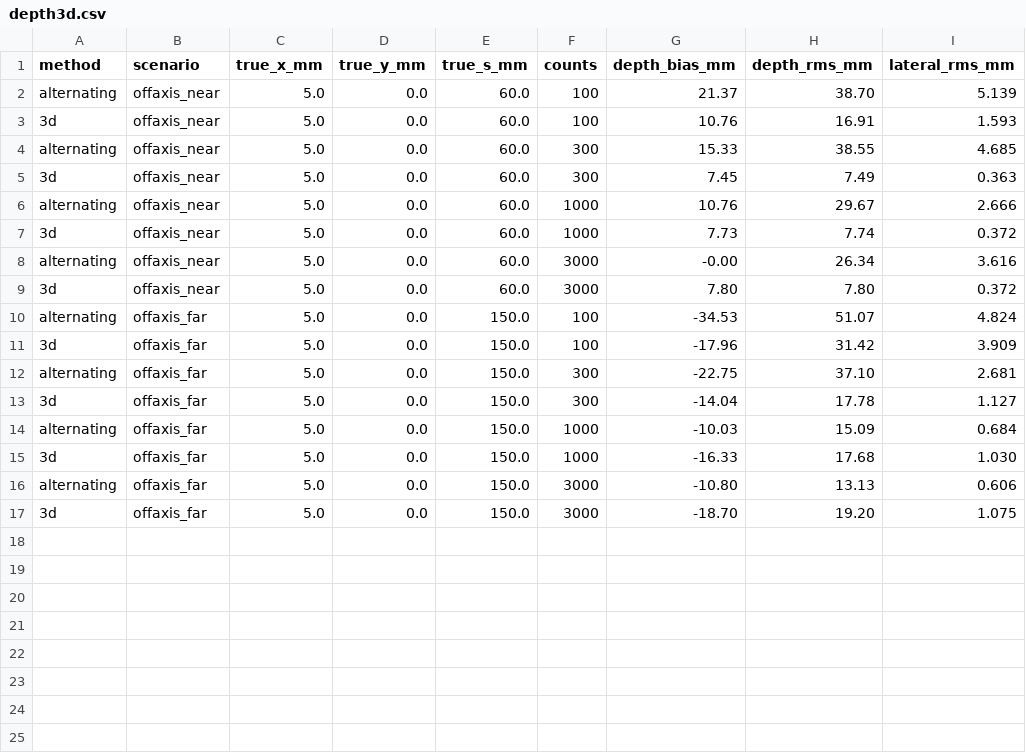
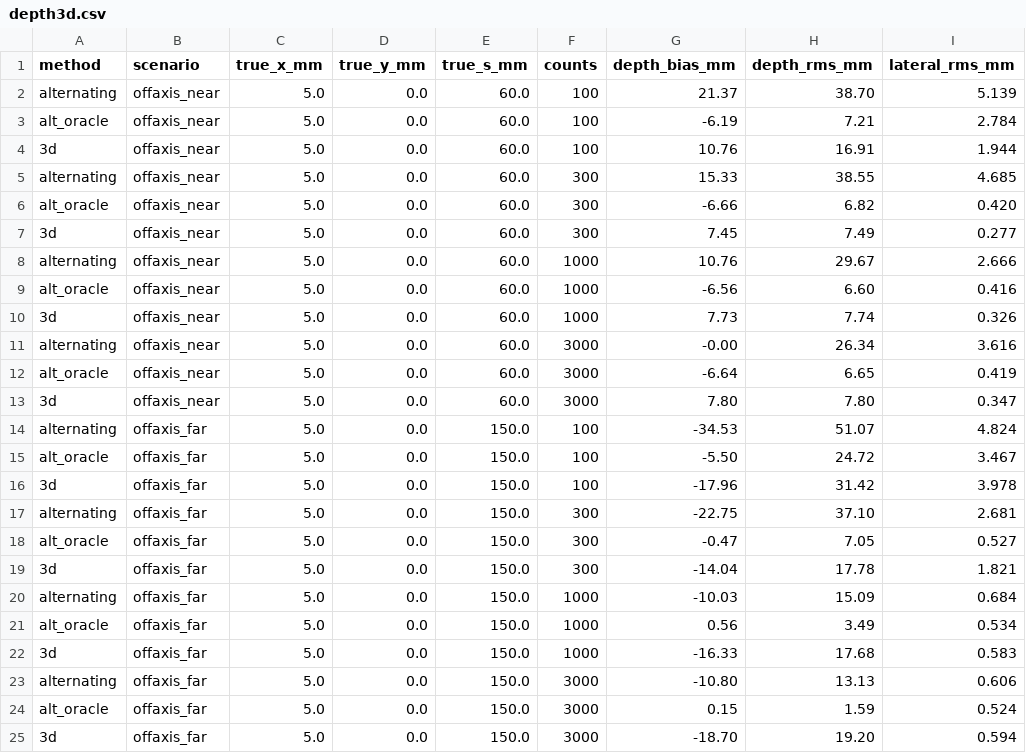
Before and after one commit to Jwlee-IL/G-CAM-Simulator, a CSV file: samples/depth3d.csv, drawn as a sheet.

```diff
--- a/samples/depth3d.csv
+++ b/samples/depth3d.csv
@@ -2,16 +2,24 @@ method,scenario,true_x_mm,true_y_mm,true_s_mm,counts,depth_bias_mm,depth_rms_mm,
 alternating,offaxis_near,5.0,0.0,60.0,100,21.37,38.70,5.139
-3d,offaxis_near,5.0,0.0,60.0,100,10.76,16.91,1.593
+alt_oracle,offaxis_near,5.0,0.0,60.0,100,-6.19,7.21,2.784
+3d,offaxis_near,5.0,0.0,60.0,100,10.76,16.91,1.944
 alternating,offaxis_near,5.0,0.0,60.0,300,15.33,38.55,4.685
-3d,offaxis_near,5.0,0.0,60.0,300,7.45,7.49,0.363
+alt_oracle,offaxis_near,5.0,0.0,60.0,300,-6.66,6.82,0.420
+3d,offaxis_near,5.0,0.0,60.0,300,7.45,7.49,0.277
 alternating,offaxis_near,5.0,0.0,60.0,1000,10.76,29.67,2.666
-3d,offaxis_near,5.0,0.0,60.0,1000,7.73,7.74,0.372
+alt_oracle,offaxis_near,5.0,0.0,60.0,1000,-6.56,6.60,0.416
+3d,offaxis_near,5.0,0.0,60.0,1000,7.73,7.74,0.326
 alternating,offaxis_near,5.0,0.0,60.0,3000,-0.00,26.34,3.616
-3d,offaxis_near,5.0,0.0,60.0,3000,7.80,7.80,0.372
+alt_oracle,offaxis_near,5.0,0.0,60.0,3000,-6.64,6.65,0.419
+3d,offaxis_near,5.0,0.0,60.0,3000,7.80,7.80,0.347
 alternating,offaxis_far,5.0,0.0,150.0,100,-34.53,51.07,4.824
-3d,offaxis_far,5.0,0.0,150.0,100,-17.96,31.42,3.909
+alt_oracle,offaxis_far,5.0,0.0,150.0,100,-5.50,24.72,3.467
+3d,offaxis_far,5.0,0.0,150.0,100,-17.96,31.42,3.978
 alternating,offaxis_far,5.0,0.0,150.0,300,-22.75,37.10,2.681
-3d,offaxis_far,5.0,0.0,150.0,300,-14.04,17.78,1.127
+alt_oracle,offaxis_far,5.0,0.0,150.0,300,-0.47,7.05,0.527
+3d,offaxis_far,5.0,0.0,150.0,300,-14.04,17.78,1.821
 alternating,offaxis_far,5.0,0.0,150.0,1000,-10.03,15.09,0.684
-3d,offaxis_far,5.0,0.0,150.0,1000,-16.33,17.68,1.030
+alt_oracle,offaxis_far,5.0,0.0,150.0,1000,0.56,3.49,0.534
+3d,offaxis_far,5.0,0.0,150.0,1000,-16.33,17.68,0.583
 alternating,offaxis_far,5.0,0.0,150.0,3000,-10.80,13.13,0.606
-3d,offaxis_far,5.0,0.0,150.0,3000,-18.70,19.20,1.075
+alt_oracle,offaxis_far,5.0,0.0,150.0,3000,0.15,1.59,0.524
+3d,offaxis_far,5.0,0.0,150.0,3000,-18.70,19.20,0.594
```
Also changed, not shown: 6 other files.
